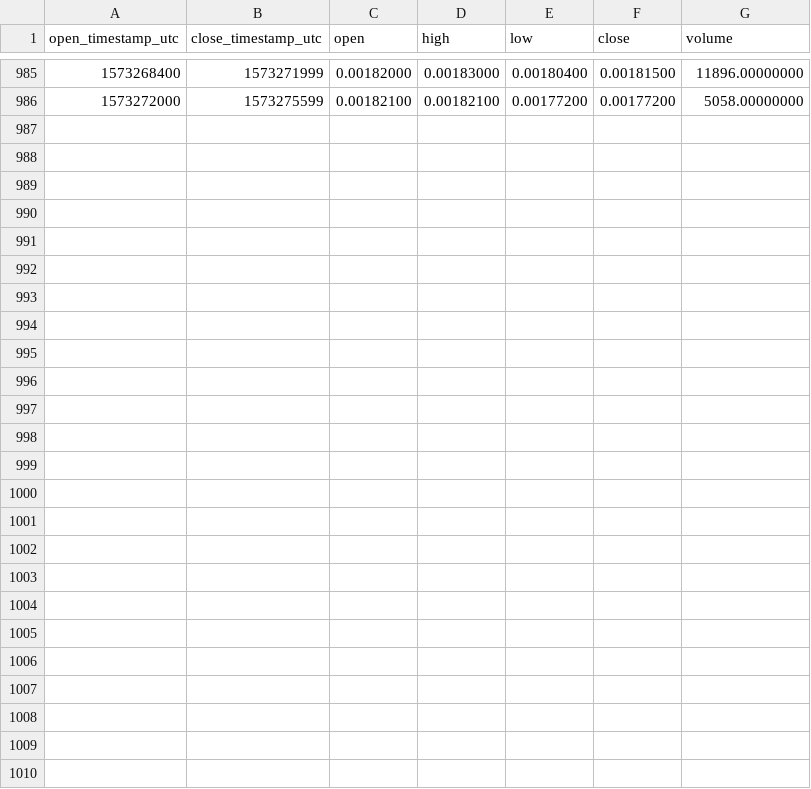
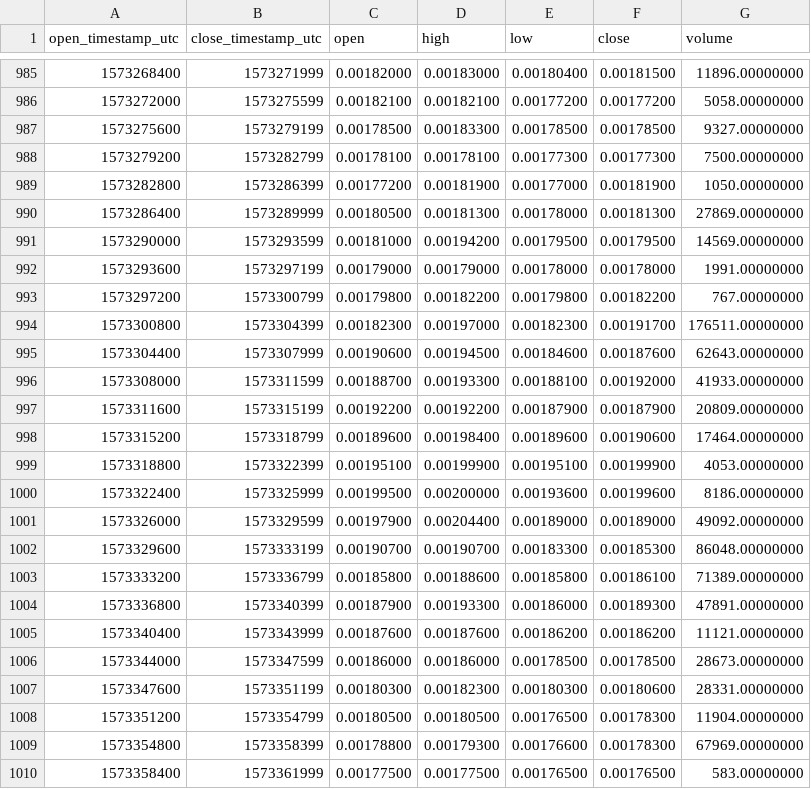
Before and after one commit to cryptobigbro/binance-HBARBNB, a CSV file: binance-HBARBNB-1h.csv, drawn as a sheet; only a part is shown, gaps mark what is left out; the diff names each change by its address in the sheet, - before the commit and + after, or states it on an @@ line.

Commit message:
Update OHLCV data.

```diff
--- a/binance-HBARBNB-1h.csv
+++ b/binance-HBARBNB-1h.csv
+row 987: 1573275600 | 1573279199 | 0.00178500 | 0.00183300 | 0.00178500 | 0.00178500 | 9327.00000000
+row 988: 1573279200 | 1573282799 | 0.00178100 | 0.00178100 | 0.00177300 | 0.00177300 | 7500.00000000
+row 989: 1573282800 | 1573286399 | 0.00177200 | 0.00181900 | 0.00177000 | 0.00181900 | 1050.00000000
+row 990: 1573286400 | 1573289999 | 0.00180500 | 0.00181300 | 0.00178000 | 0.00181300 | 27869.00000000
+row 991: 1573290000 | 1573293599 | 0.00181000 | 0.00194200 | 0.00179500 | 0.00179500 | 14569.00000000
+row 992: 1573293600 | 1573297199 | 0.00179000 | 0.00179000 | 0.00178000 | 0.00178000 | 1991.00000000
+row 993: 1573297200 | 1573300799 | 0.00179800 | 0.00182200 | 0.00179800 | 0.00182200 | 767.00000000
+row 994: 1573300800 | 1573304399 | 0.00182300 | 0.00197000 | 0.00182300 | 0.00191700 | 176511.00000000
+row 995: 1573304400 | 1573307999 | 0.00190600 | 0.00194500 | 0.00184600 | 0.00187600 | 62643.00000000
+row 996: 1573308000 | 1573311599 | 0.00188700 | 0.00193300 | 0.00188100 | 0.00192000 | 41933.00000000
+row 997: 1573311600 | 1573315199 | 0.00192200 | 0.00192200 | 0.00187900 | 0.00187900 | 20809.00000000
+row 998: 1573315200 | 1573318799 | 0.00189600 | 0.00198400 | 0.00189600 | 0.00190600 | 17464.00000000
+row 999: 1573318800 | 1573322399 | 0.00195100 | 0.00199900 | 0.00195100 | 0.00199900 | 4053.00000000
+row 1000: 1573322400 | 1573325999 | 0.00199500 | 0.00200000 | 0.00193600 | 0.00199600 | 8186.00000000
+row 1001: 1573326000 | 1573329599 | 0.00197900 | 0.00204400 | 0.00189000 | 0.00189000 | 49092.00000000
+row 1002: 1573329600 | 1573333199 | 0.00190700 | 0.00190700 | 0.00183300 | 0.00185300 | 86048.00000000
+row 1003: 1573333200 | 1573336799 | 0.00185800 | 0.00188600 | 0.00185800 | 0.00186100 | 71389.00000000
+row 1004: 1573336800 | 1573340399 | 0.00187900 | 0.00193300 | 0.00186000 | 0.00189300 | 47891.00000000
+row 1005: 1573340400 | 1573343999 | 0.00187600 | 0.00187600 | 0.00186200 | 0.00186200 | 11121.00000000
+row 1006: 1573344000 | 1573347599 | 0.00186000 | 0.00186000 | 0.00178500 | 0.00178500 | 28673.00000000
+row 1007: 1573347600 | 1573351199 | 0.00180300 | 0.00182300 | 0.00180300 | 0.00180600 | 28331.00000000
+row 1008: 1573351200 | 1573354799 | 0.00180500 | 0.00180500 | 0.00176500 | 0.00178300 | 11904.00000000
+row 1009: 1573354800 | 1573358399 | 0.00178800 | 0.00179300 | 0.00176600 | 0.00178300 | 67969.00000000
+row 1010: 1573358400 | 1573361999 | 0.00177500 | 0.00177500 | 0.00176500 | 0.00176500 | 583.00000000
```
Also changed, not shown: binance-HBARBNB-1d.csv.
